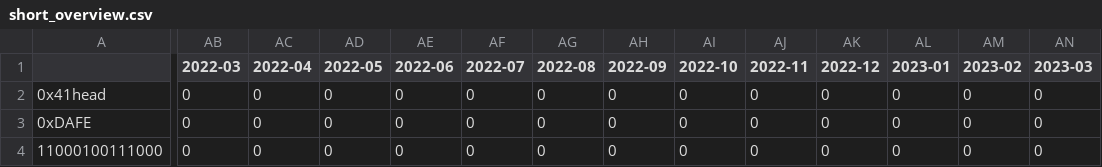
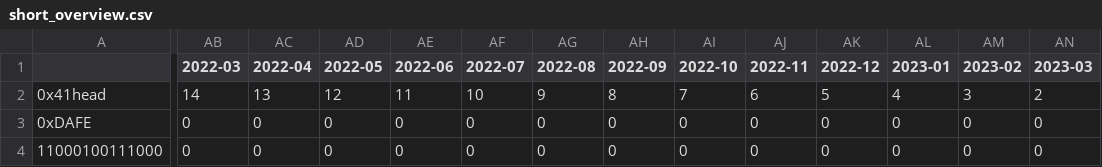
Before and after one commit to jenkins-infra/jenkins-contribution-aggregator, a CSV file: test_data/short_overview.csv, drawn as a sheet; only a part is shown, gaps mark what is left out; the diff covers the shown part only; the diff names each change by its address in the sheet, - before the commit and + after, or states it on an @@ line.

```diff
--- a/test_data/short_overview.csv
+++ b/test_data/short_overview.csv
-AB2 (2022-03): 0
+AB2 (2022-03): 14
-AC2 (2022-04): 0
+AC2 (2022-04): 13
-AD2 (2022-05): 0
+AD2 (2022-05): 12
-AE2 (2022-06): 0
+AE2 (2022-06): 11
-AF2 (2022-07): 0
+AF2 (2022-07): 10
-AG2 (2022-08): 0
+AG2 (2022-08): 9
-AH2 (2022-09): 0
+AH2 (2022-09): 8
-AI2 (2022-10): 0
+AI2 (2022-10): 7
-AJ2 (2022-11): 0
+AJ2 (2022-11): 6
-AK2 (2022-12): 0
+AK2 (2022-12): 5
-AL2 (2023-01): 0
+AL2 (2023-01): 4
-AM2 (2023-02): 0
+AM2 (2023-02): 3
-AN2 (2023-03): 0
+AN2 (2023-03): 2
```
Also changed, not shown: 1 edited cell elsewhere in this file, 1 other file.
